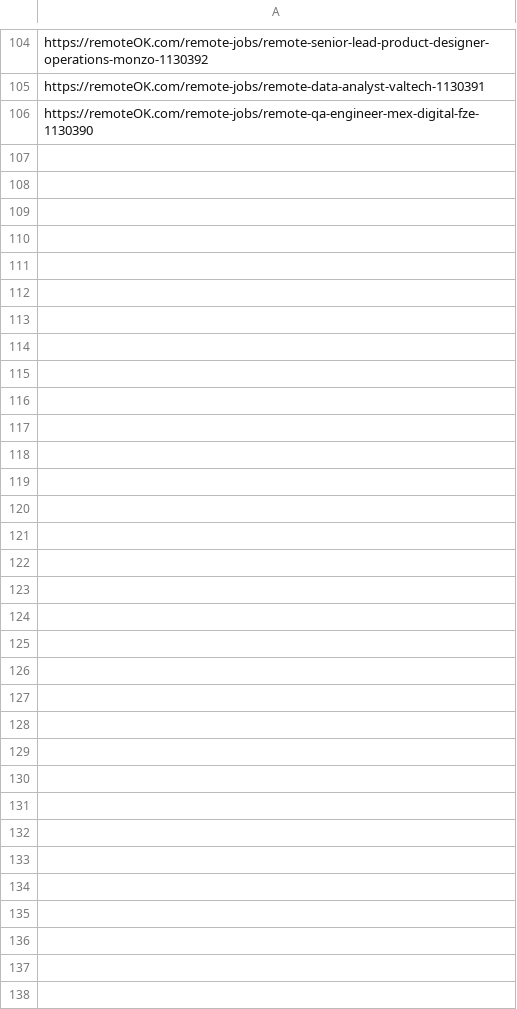
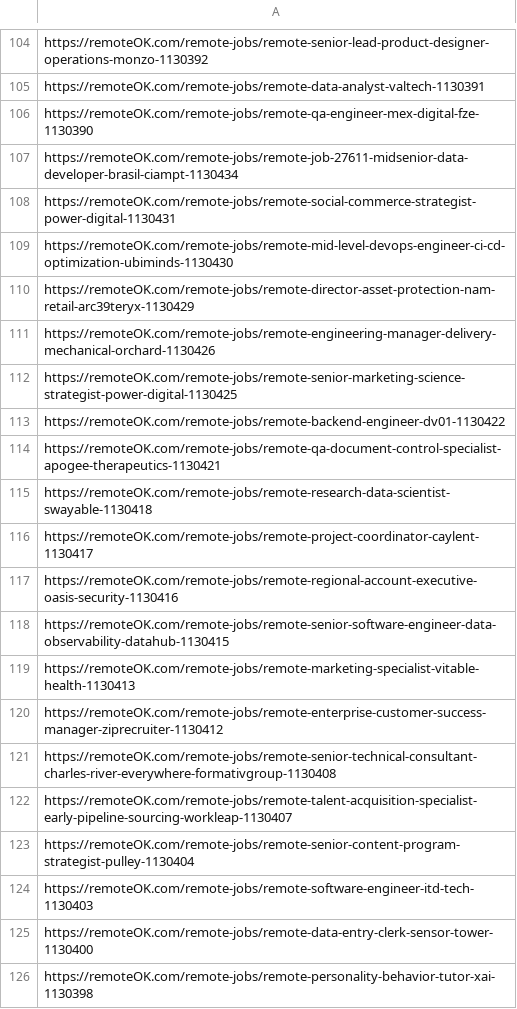
Before and after one commit to victormendoza2/SIG_CONVOCATORIAS, a CSV file: historial.csv, drawn as a sheet; only a part is shown, gaps mark what is left out.

```diff
--- a/historial.csv
+++ b/historial.csv
@@ -106 +106,21 @@ https://remoteOK.com/remote-jobs/remote-data-analyst-valtech-1130391
 https://remoteOK.com/remote-jobs/remote-qa-engineer-mex-digital-fze-1130390
+https://remoteOK.com/remote-jobs/remote-job-27611-midsenior-data-developer-brasil-ciampt-1130434
+https://remoteOK.com/remote-jobs/remote-social-commerce-strategist-power-digital-1130431
+https://remoteOK.com/remote-jobs/remote-mid-level-devops-engineer-ci-cd-optimization-ubiminds-1130430
+https://remoteOK.com/remote-jobs/remote-director-asset-protection-nam-retail-arc39teryx-1130429
+https://remoteOK.com/remote-jobs/remote-engineering-manager-delivery-mechanical-orchard-1130426
+https://remoteOK.com/remote-jobs/remote-senior-marketing-science-strategist-power-digital-1130425
+https://remoteOK.com/remote-jobs/remote-backend-engineer-dv01-1130422
+https://remoteOK.com/remote-jobs/remote-qa-document-control-specialist-apogee-therapeutics-1130421
+https://remoteOK.com/remote-jobs/remote-research-data-scientist-swayable-1130418
+https://remoteOK.com/remote-jobs/remote-project-coordinator-caylent-1130417
+https://remoteOK.com/remote-jobs/remote-regional-account-executive-oasis-security-1130416
+https://remoteOK.com/remote-jobs/remote-senior-software-engineer-data-observability-datahub-1130415
+https://remoteOK.com/remote-jobs/remote-marketing-specialist-vitable-health-1130413
+https://remoteOK.com/remote-jobs/remote-enterprise-customer-success-manager-ziprecruiter-1130412
+https://remoteOK.com/remote-jobs/remote-senior-technical-consultant-charles-river-everywhere-formativgroup-1130408
+https://remoteOK.com/remote-jobs/remote-talent-acquisition-specialist-early-pipeline-sourcing-workleap-1130407
+https://remoteOK.com/remote-jobs/remote-senior-content-program-strategist-pulley-1130404
+https://remoteOK.com/remote-jobs/remote-software-engineer-itd-tech-1130403
+https://remoteOK.com/remote-jobs/remote-data-entry-clerk-sensor-tower-1130400
+https://remoteOK.com/remote-jobs/remote-personality-behavior-tutor-xai-1130398
```
